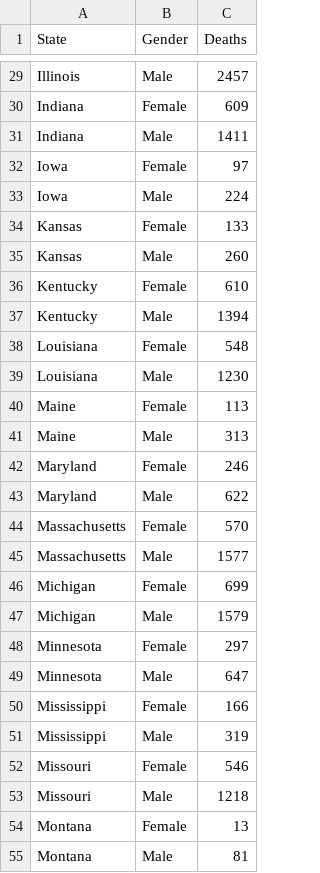
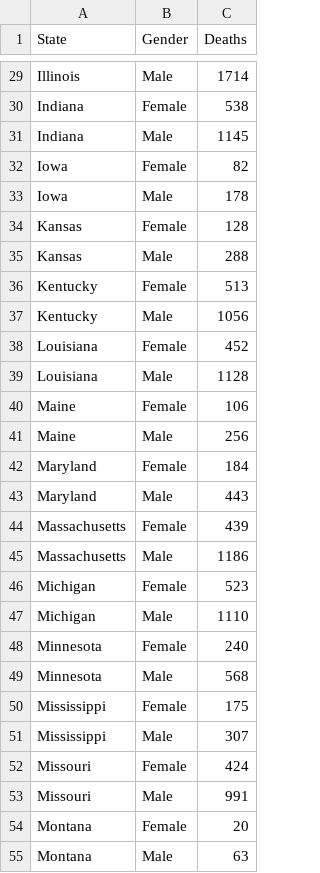
Before and after one commit to csbfx/advpy122-data, a CSV file: Unintentional_Drug_OD_Deaths.csv, drawn as a sheet; only a part is shown, gaps mark what is left out; the diff covers the shown part only; the diff names each change by its address in the sheet, - before the commit and + after, or states it on an @@ line.

```diff
--- a/Unintentional_Drug_OD_Deaths.csv
+++ b/Unintentional_Drug_OD_Deaths.csv
-C29 (Deaths): 2457
+C29 (Deaths): 1714
-C30 (Deaths): 609
+C30 (Deaths): 538
-C31 (Deaths): 1411
+C31 (Deaths): 1145
-C32 (Deaths): 97
+C32 (Deaths): 82
-C33 (Deaths): 224
+C33 (Deaths): 178
-C34 (Deaths): 133
+C34 (Deaths): 128
-C35 (Deaths): 260
+C35 (Deaths): 288
-C36 (Deaths): 610
+C36 (Deaths): 513
-C37 (Deaths): 1394
+C37 (Deaths): 1056
-C38 (Deaths): 548
+C38 (Deaths): 452
-C39 (Deaths): 1230
+C39 (Deaths): 1128
-C40 (Deaths): 113
+C40 (Deaths): 106
-C41 (Deaths): 313
+C41 (Deaths): 256
-C42 (Deaths): 246
+C42 (Deaths): 184
-C43 (Deaths): 622
+C43 (Deaths): 443
-C44 (Deaths): 570
+C44 (Deaths): 439
-C45 (Deaths): 1577
+C45 (Deaths): 1186
-C46 (Deaths): 699
+C46 (Deaths): 523
-C47 (Deaths): 1579
+C47 (Deaths): 1110
-C48 (Deaths): 297
+C48 (Deaths): 240
-C49 (Deaths): 647
+C49 (Deaths): 568
-C50 (Deaths): 166
+C50 (Deaths): 175
-C51 (Deaths): 319
+C51 (Deaths): 307
-C52 (Deaths): 546
+C52 (Deaths): 424
-C53 (Deaths): 1218
+C53 (Deaths): 991
-C54 (Deaths): 13
+C54 (Deaths): 20
-C55 (Deaths): 81
+C55 (Deaths): 63
```
Also changed, not shown: 1 added row, 1 removed row and 70 edited cells elsewhere in this file.
